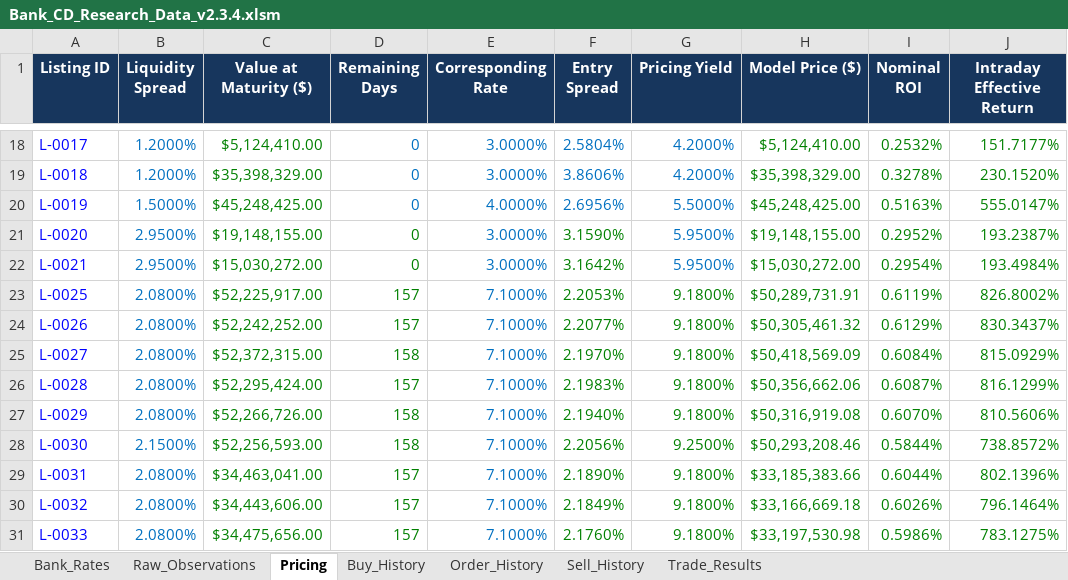
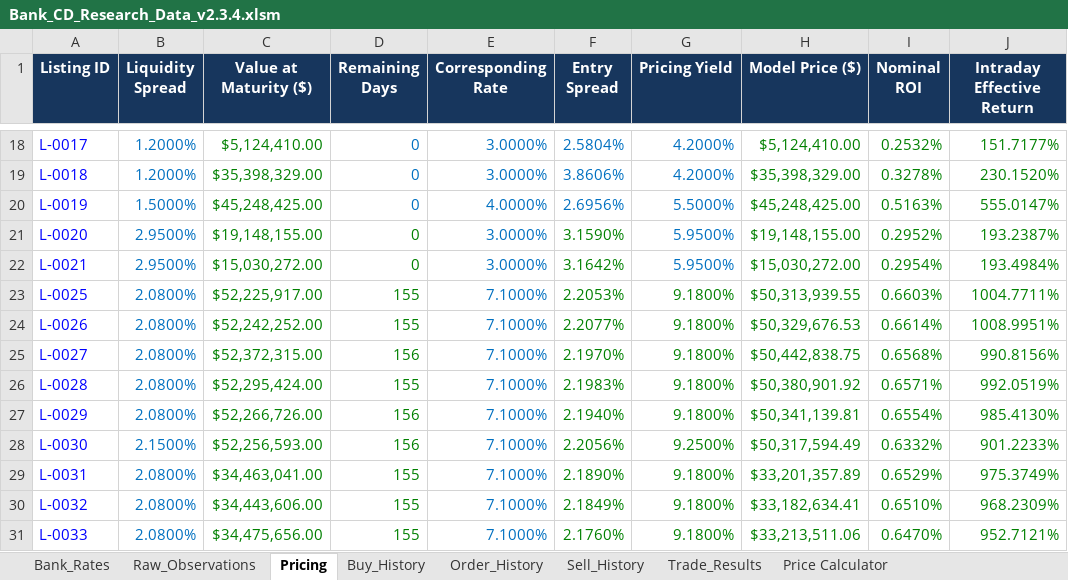
Before and after one commit to NGUYEN-VAN-TRUNG-08/BankCDPricing, an Excel workbook: Bank_CD_Research_Data_v2.3.4.xlsm, sheet Pricing, drawn as a sheet; only a part is shown, gaps mark what is left out; values as stored, in another font and other column widths than the file's, no borders; table styles not drawn; the diff covers the shown part only; the diff names each change by its address in the sheet, - before the commit and + after, or states it on an @@ line.

```diff
--- a/Bank_CD_Research_Data_v2.3.4.xlsm (sheet Pricing)
+++ b/Bank_CD_Research_Data_v2.3.4.xlsm (sheet Pricing)
+sheet tab: Price Calculator
-D23:D24 (Remaining Days): 157
+D23:D24 (Remaining Days): 155
-H23 (Model Price ($)): $50,289,731.91
+H23 (Model Price ($)): $50,313,939.55
-I23 (Nominal ROI): 0.6119%
+I23 (Nominal ROI): 0.6603%
-J23 (Intraday Effective Return): 826.8002%
+J23 (Intraday Effective Return): 1004.7711%
-H24 (Model Price ($)): $50,305,461.32
+H24 (Model Price ($)): $50,329,676.53
-I24 (Nominal ROI): 0.6129%
+I24 (Nominal ROI): 0.6614%
-J24 (Intraday Effective Return): 830.3437%
+J24 (Intraday Effective Return): 1008.9951%
-D25 (Remaining Days): 158
+D25 (Remaining Days): 156
-H25 (Model Price ($)): $50,418,569.09
+H25 (Model Price ($)): $50,442,838.75
-I25 (Nominal ROI): 0.6084%
+I25 (Nominal ROI): 0.6568%
-J25 (Intraday Effective Return): 815.0929%
+J25 (Intraday Effective Return): 990.8156%
-D26 (Remaining Days): 157
+D26 (Remaining Days): 155
-H26 (Model Price ($)): $50,356,662.06
+H26 (Model Price ($)): $50,380,901.92
-I26 (Nominal ROI): 0.6087%
+I26 (Nominal ROI): 0.6571%
-J26 (Intraday Effective Return): 816.1299%
+J26 (Intraday Effective Return): 992.0519%
-D27:D28 (Remaining Days): 158
+D27:D28 (Remaining Days): 156
-H27 (Model Price ($)): $50,316,919.08
+H27 (Model Price ($)): $50,341,139.81
-I27 (Nominal ROI): 0.6070%
+I27 (Nominal ROI): 0.6554%
-J27 (Intraday Effective Return): 810.5606%
+J27 (Intraday Effective Return): 985.4130%
-H28 (Model Price ($)): $50,293,208.46
+H28 (Model Price ($)): $50,317,594.49
-I28 (Nominal ROI): 0.5844%
+I28 (Nominal ROI): 0.6332%
-J28 (Intraday Effective Return): 738.8572%
+J28 (Intraday Effective Return): 901.2233%
-D29:D31 (Remaining Days): 157
+D29:D31 (Remaining Days): 155
-H29 (Model Price ($)): $33,185,383.66
+H29 (Model Price ($)): $33,201,357.89
-I29 (Nominal ROI): 0.6044%
+I29 (Nominal ROI): 0.6529%
-J29 (Intraday Effective Return): 802.1396%
+J29 (Intraday Effective Return): 975.3749%
-H30 (Model Price ($)): $33,166,669.18
+H30 (Model Price ($)): $33,182,634.41
-I30 (Nominal ROI): 0.6026%
+I30 (Nominal ROI): 0.6510%
-J30 (Intraday Effective Return): 796.1464%
+J30 (Intraday Effective Return): 968.2309%
-H31 (Model Price ($)): $33,197,530.98
+H31 (Model Price ($)): $33,213,511.06
-I31 (Nominal ROI): 0.5986%
+I31 (Nominal ROI): 0.6470%
-J31 (Intraday Effective Return): 783.1275%
+J31 (Intraday Effective Return): 952.7121%
```
Also changed, not shown: 3 added rows and 132 edited cells elsewhere in this sheet, sheet Raw_Observations, sheet Trade_Results, sheet Order_History, sheet Sell_History, sheet Buy_History, hidden cells.
